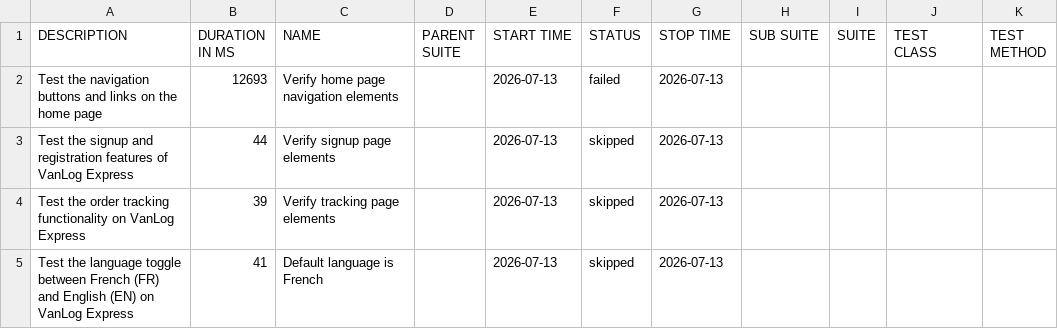
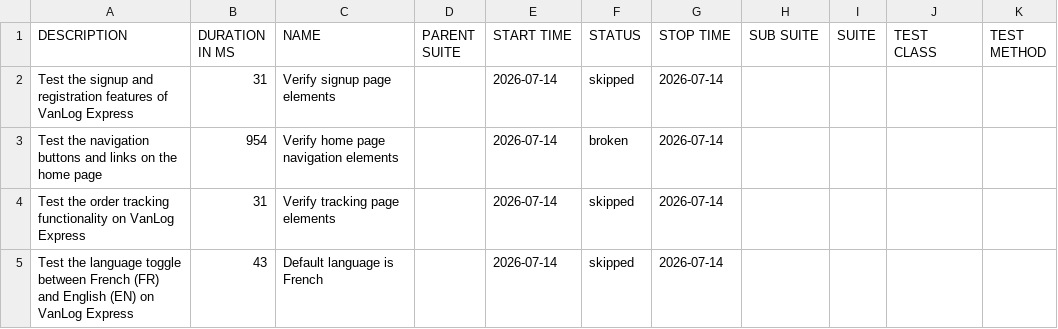
Before and after one commit to Raef211/Automation-vanlog-express, a CSV file: nightly/data/suites.csv, drawn as a sheet.

```diff
--- a/nightly/data/suites.csv
+++ b/nightly/data/suites.csv
@@ -1,5 +1,5 @@
 "DESCRIPTION","DURATION IN MS","NAME","PARENT SUITE","START TIME","STATUS","STOP TIME","SUB SUITE","SUITE","TEST CLASS","TEST METHOD"
-"Test the navigation buttons and links on the home page","12693","Verify home page navigation elements","","2026-07-13","failed","2026-07-13","","","",""
-"Test the signup and registration features of VanLog Express","44","Verify signup page elements","","2026-07-13","skipped","2026-07-13","","","",""
-"Test the order tracking functionality on VanLog Express","39","Verify tracking page elements","","2026-07-13","skipped","2026-07-13","","","",""
-"Test the language toggle between French (FR) and English (EN) on VanLog Express","41","Default language is French","","2026-07-13","skipped","2026-07-13","","","",""
+"Test the signup and registration features of VanLog Express","31","Verify signup page elements","","2026-07-14","skipped","2026-07-14","","","",""
+"Test the navigation buttons and links on the home page","954","Verify home page navigation elements","","2026-07-14","broken","2026-07-14","","","",""
+"Test the order tracking functionality on VanLog Express","31","Verify tracking page elements","","2026-07-14","skipped","2026-07-14","","","",""
+"Test the language toggle between French (FR) and English (EN) on VanLog Express","43","Default language is French","","2026-07-14","skipped","2026-07-14","","","",""
```
Also changed, not shown: nightly/data/behaviors.csv, 27 other files.
